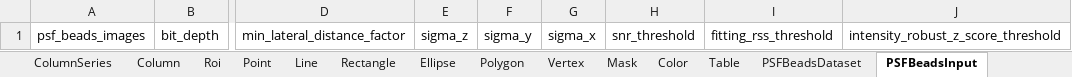
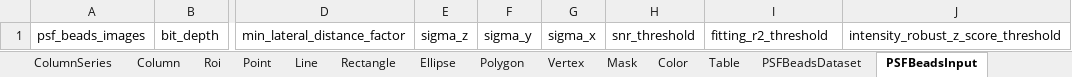
Before and after one commit to juliomateoslangerak/microscopemetrics-schema, an Excel workbook: project/excel/microscopemetrics_schema.xlsx, sheet PSFBeadsInput, drawn as a sheet; only a part is shown, gaps mark what is left out; values as stored, in another font and other column widths than the file's, no borders; the diff names each change by its address in the sheet, - before the commit and + after, or states it on an @@ line.

```diff
--- a/project/excel/microscopemetrics_schema.xlsx (sheet PSFBeadsInput)
+++ b/project/excel/microscopemetrics_schema.xlsx (sheet PSFBeadsInput)
-I1: fitting_rss_threshold
+I1: fitting_r2_threshold
```
Also changed, not shown: sheet PSFBeadsKeyValues, 12 other files.
